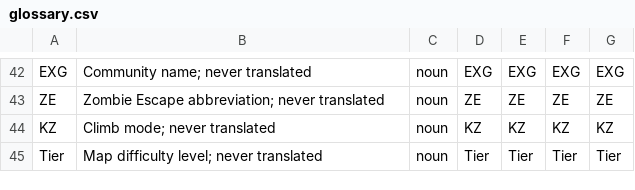
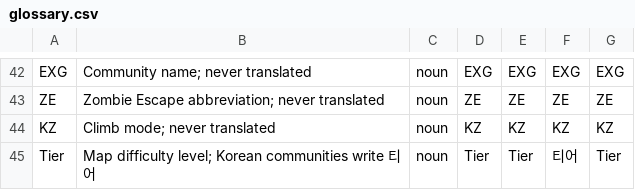
Before and after one commit to CuleSKY/nerv-translations, a CSV file: crowdin/glossary.csv, drawn as a sheet; only a part is shown, gaps mark what is left out.

Commit message:
Align the glossary and the guides with the existing names: Korean writes Tier as 티어, and the Traditional Chinese guide writes 台 throughout

```diff
--- a/crowdin/glossary.csv
+++ b/crowdin/glossary.csv
@@ -44,2 +44,2 @@ ZE,Zombie Escape abbreviation; never translated,noun,ZE,ZE,ZE,ZE
 KZ,Climb mode; never translated,noun,KZ,KZ,KZ,KZ
-Tier,Map difficulty level; never translated,noun,Tier,Tier,Tier,Tier
+Tier,Map difficulty level; Korean communities write 티어,noun,Tier,Tier,티어,Tier
```
Also changed, not shown: 3 other files.
